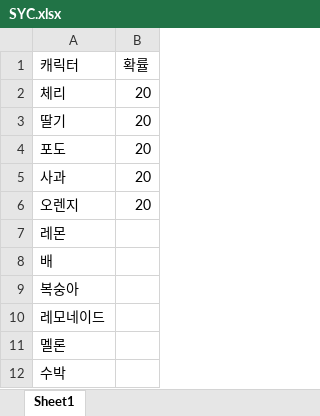
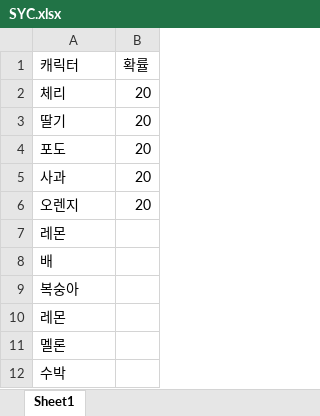
Before and after one commit to AniWhY0909/SSC_WM_Project, an Excel workbook: Documents/Suika.Watermelon/SYC.xlsx, sheet Sheet1, drawn as a sheet; values as stored, in another font and other column widths than the file's, no borders; the diff names each change by its address in the sheet, - before the commit and + after, or states it on an @@ line.

Commit message:
Update SYC.xlsx

```diff
--- a/Documents/Suika.Watermelon/SYC.xlsx (sheet Sheet1)
+++ b/Documents/Suika.Watermelon/SYC.xlsx (sheet Sheet1)
-A10 (캐릭터): 레모네이드
+A10 (캐릭터): 레몬
```
